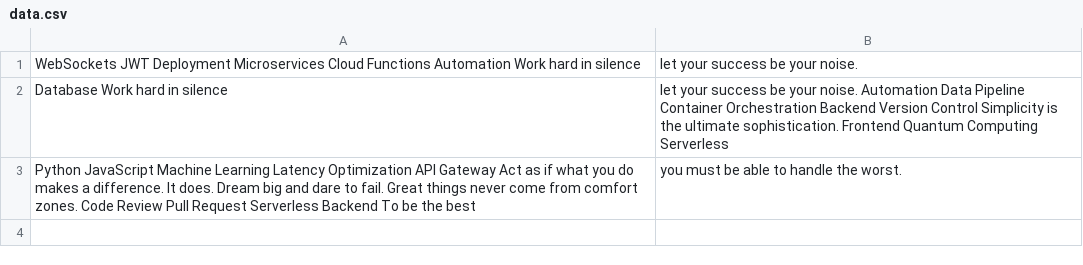
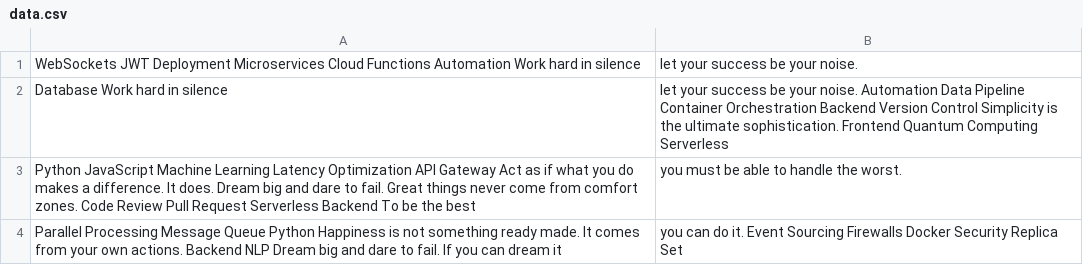
Before and after one commit to surfeit-shackle/curtistamsin, a CSV file: datasets/data.csv, drawn as a sheet; the diff names each change by its address in the sheet, - before the commit and + after, or states it on an @@ line.

Commit message:
Updated datasets

```diff
--- a/datasets/data.csv
+++ b/datasets/data.csv
+row 4: Parallel Processing Message Queue Python Happiness is not something ready made. It comes from your own actions. Backend NLP Dream big and dare to fail. If you can dream it | you can do it. Event Sourcing Firewalls Docker Security Replica Set
```
Also changed, not shown: 3 other files.
